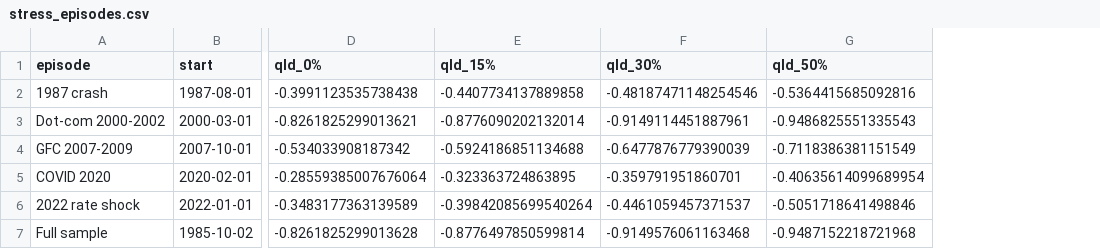
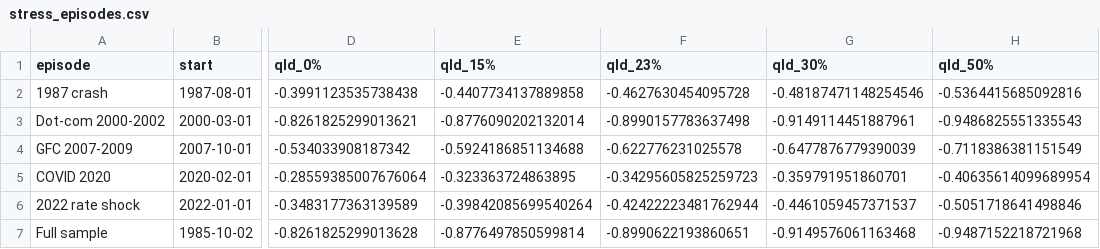
Before and after one commit to peacefulmind43/leverage-research, a CSV file: qqq-qld/results/stress_episodes.csv, drawn as a sheet; only a part is shown, gaps mark what is left out; the diff names each change by its address in the sheet, - before the commit and + after, or states it on an @@ line.

```diff
--- a/qqq-qld/results/stress_episodes.csv
+++ b/qqq-qld/results/stress_episodes.csv
+column F (qld_23%), rows 2-7: -0.4627630454095728 | -0.8990157783637498 | -0.622776231025578 | -0.34295605825259723 | -0.42422223481762944 | -0.8990622193860651
```
Also changed, not shown: 4 other files.
